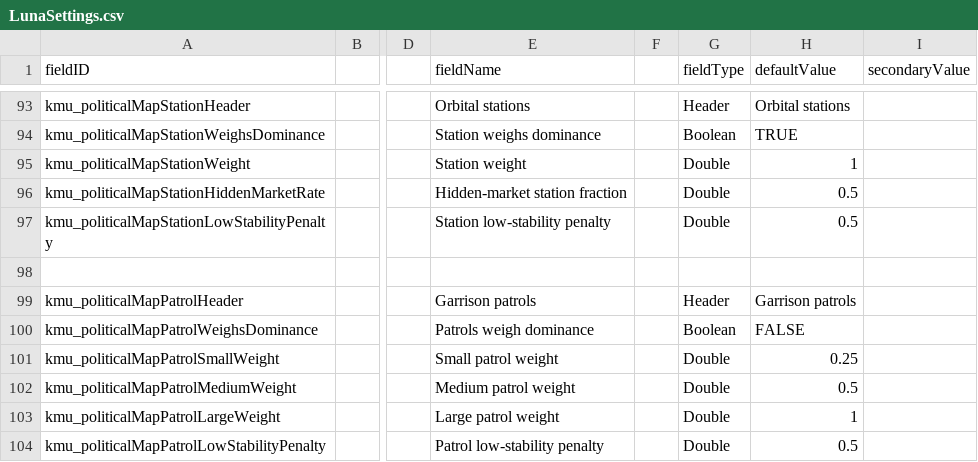
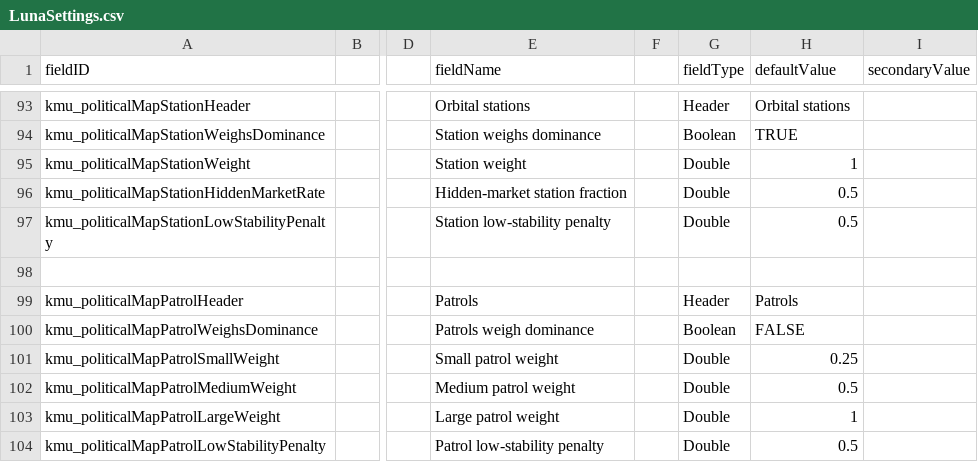
Before and after one commit to Klark-Morrigan/Starsector-Mod-KMU, a CSV file: data/config/LunaSettings.csv, drawn as a sheet; only a part is shown, gaps mark what is left out; the diff names each change by its address in the sheet, - before the commit and + after, or states it on an @@ line.

Commit message:
chore: fix patrol language

```diff
--- a/data/config/LunaSettings.csv
+++ b/data/config/LunaSettings.csv
-E99 (fieldName): Garrison patrols
+E99 (fieldName): Patrols
-H99 (defaultValue): Garrison patrols
+H99 (defaultValue): Patrols
```
Also changed, not shown: 11 other files.
